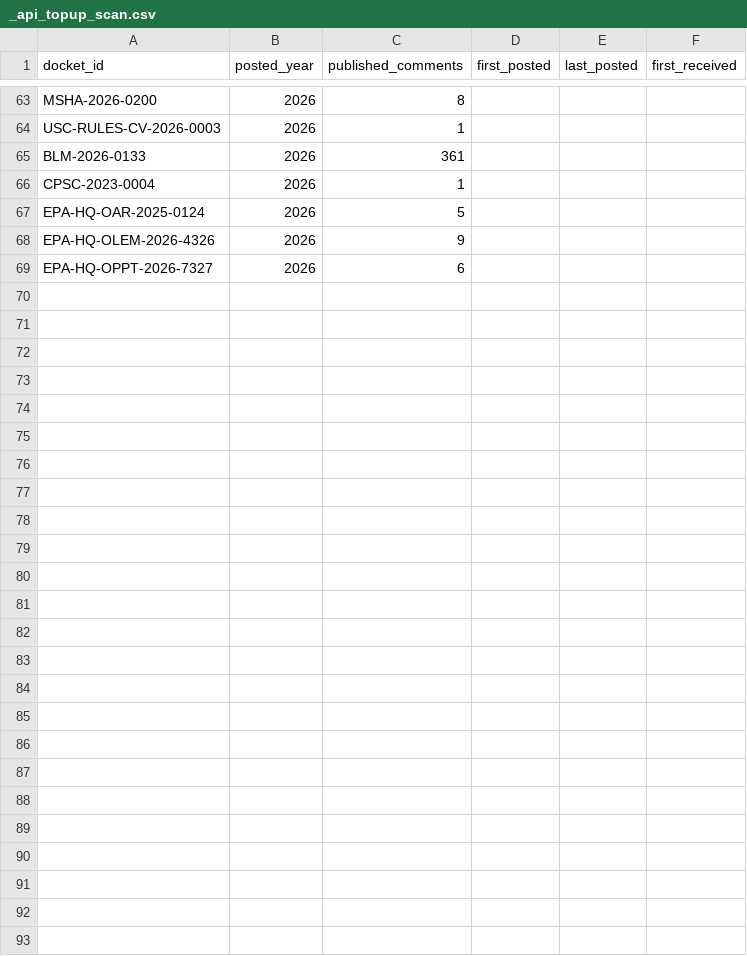
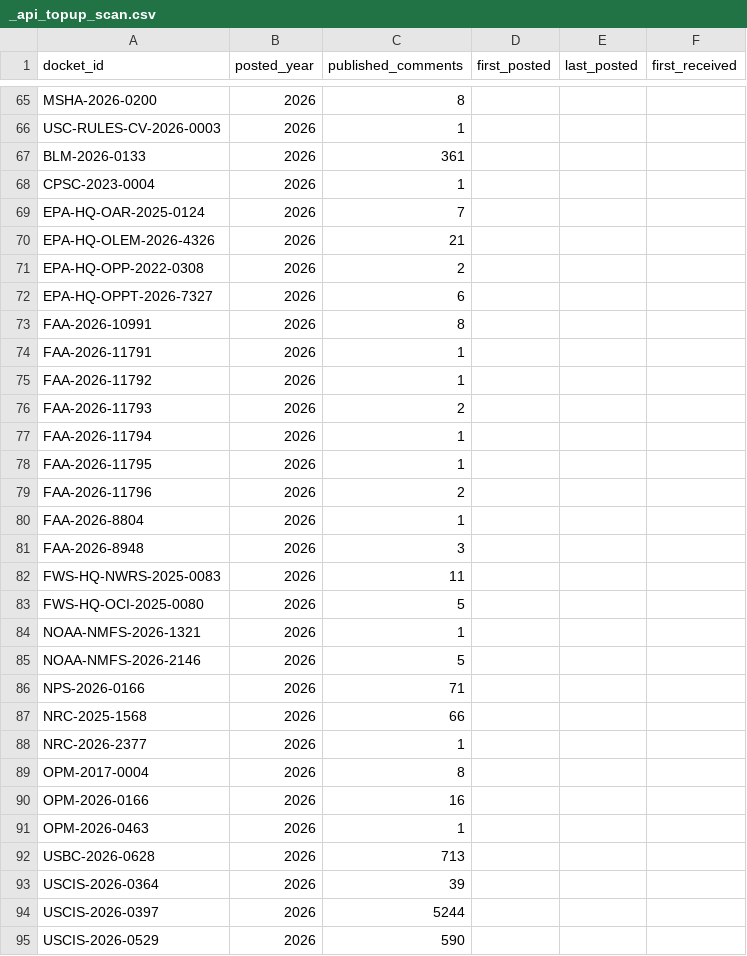
Before and after one commit to cmarcum/TrendsInRulemaking, a CSV file: data/_api_topup_scan.csv, drawn as a sheet; only a part is shown, gaps mark what is left out; the diff covers the shown part only.

```diff
--- a/data/_api_topup_scan.csv
+++ b/data/_api_topup_scan.csv
@@ -66,4 +68,28 @@ BLM-2026-0133,2026,361,,,
 CPSC-2023-0004,2026,1,,,
-EPA-HQ-OAR-2025-0124,2026,5,,,
-EPA-HQ-OLEM-2026-4326,2026,9,,,
+EPA-HQ-OAR-2025-0124,2026,7,,,
+EPA-HQ-OLEM-2026-4326,2026,21,,,
+EPA-HQ-OPP-2022-0308,2026,2,,,
 EPA-HQ-OPPT-2026-7327,2026,6,,,
+FAA-2026-10991,2026,8,,,
+FAA-2026-11791,2026,1,,,
+FAA-2026-11792,2026,1,,,
+FAA-2026-11793,2026,2,,,
+FAA-2026-11794,2026,1,,,
+FAA-2026-11795,2026,1,,,
+FAA-2026-11796,2026,2,,,
+FAA-2026-8804,2026,1,,,
+FAA-2026-8948,2026,3,,,
+FWS-HQ-NWRS-2025-0083,2026,11,,,
+FWS-HQ-OCI-2025-0080,2026,5,,,
+NOAA-NMFS-2026-1321,2026,1,,,
+NOAA-NMFS-2026-2146,2026,5,,,
+NPS-2026-0166,2026,71,,,
+NRC-2025-1568,2026,66,,,
+NRC-2026-2377,2026,1,,,
+OPM-2017-0004,2026,8,,,
+OPM-2026-0166,2026,16,,,
+OPM-2026-0463,2026,1,,,
+USBC-2026-0628,2026,713,,,
+USCIS-2026-0364,2026,39,,,
+USCIS-2026-0397,2026,5244,,,
+USCIS-2026-0529,2026,590,,,
```
Also changed, not shown: 15 added rows, 4 removed rows and 18 edited cells elsewhere in this file, data/_open_dockets.csv, data/_topup_dockets.csv, 1 other file.
